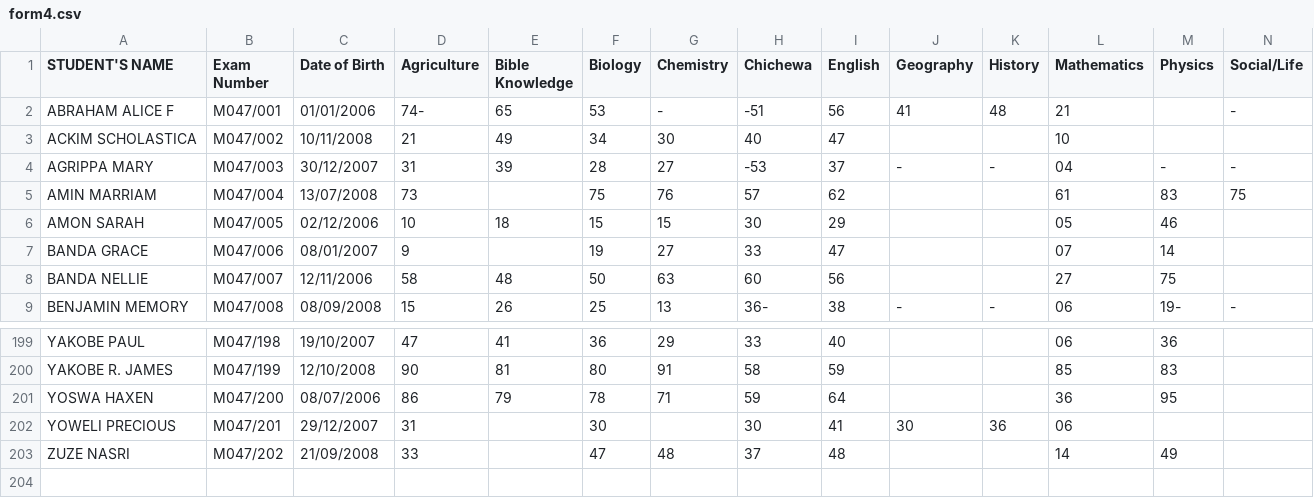
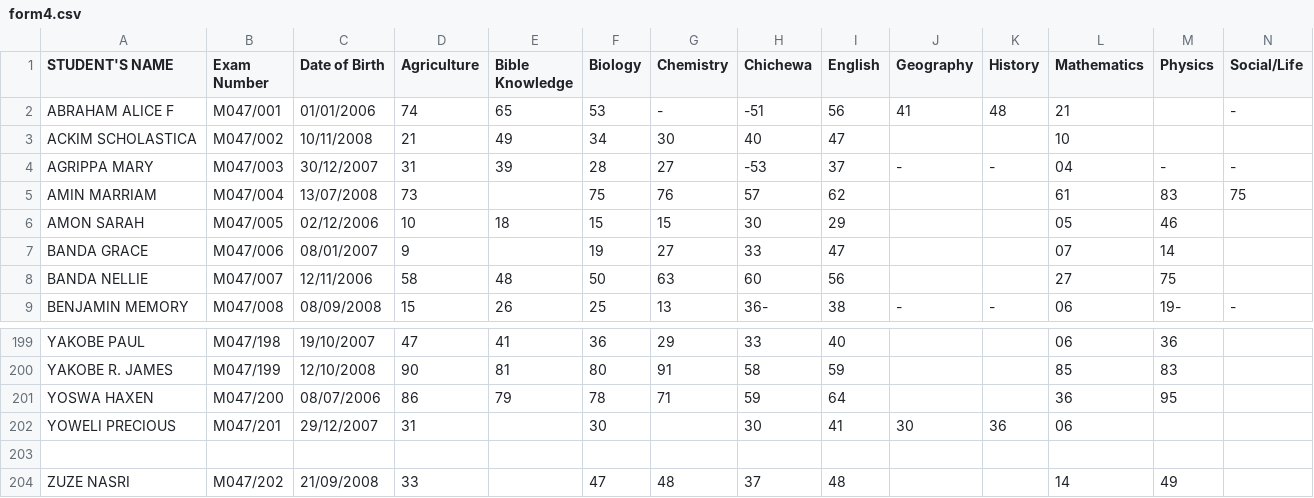
Before and after one commit to magawass/m, a CSV file: form4.csv, drawn as a sheet; only a part is shown, gaps mark what is left out.

Commit message:
Restore header and data in form4.csv

```diff
--- a/form4.csv
+++ b/form4.csv
@@ -1,3 +1,3 @@
 STUDENT'S NAME,Exam Number,Date of Birth,Agriculture,Bible Knowledge,Biology,Chemistry,Chichewa,English,Geography,History,Mathematics,Physics,Social/Life
-ABRAHAM ALICE F,M047/001,01/01/2006,74-,65,53,-,-51,56,41,48,21,,-
+ABRAHAM ALICE F,M047/001,01/01/2006,74,65,53,-,-51,56,41,48,21,,-
 ACKIM SCHOLASTICA,M047/002,10/11/2008,21,49,34,30,40,47,,,10,,
@@ -202,2 +202,3 @@ YOSWA HAXEN,M047/200,08/07/2006,86,79,78,71,59,64,,,36,95,
 YOWELI PRECIOUS,M047/201,29/12/2007,31,,30,,30,41,30,36,06,,
+
 ZUZE NASRI,M047/202,21/09/2008,33,,47,48,37,48,,,14,49,
```
